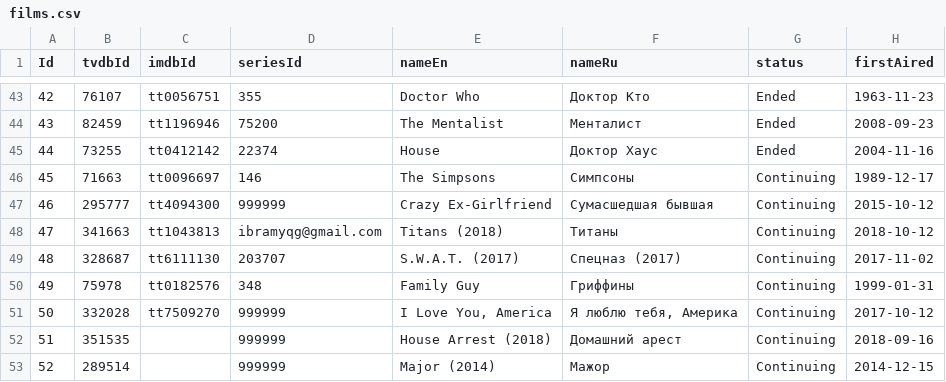
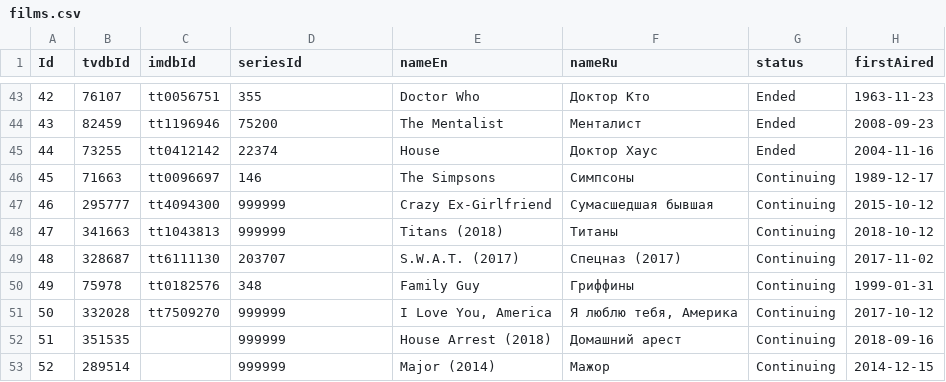
Before and after one commit to kzarms/alisa, a CSV file: films.csv, drawn as a sheet; only a part is shown, gaps mark what is left out; the diff names each change by its address in the sheet, - before the commit and + after, or states it on an @@ line.

```diff
--- a/films.csv
+++ b/films.csv
-D48 (seriesId): ibramyqg@gmail.com
+D48 (seriesId): 999999
```
Also changed, not shown: NameVariations.csv, 3 other files.
